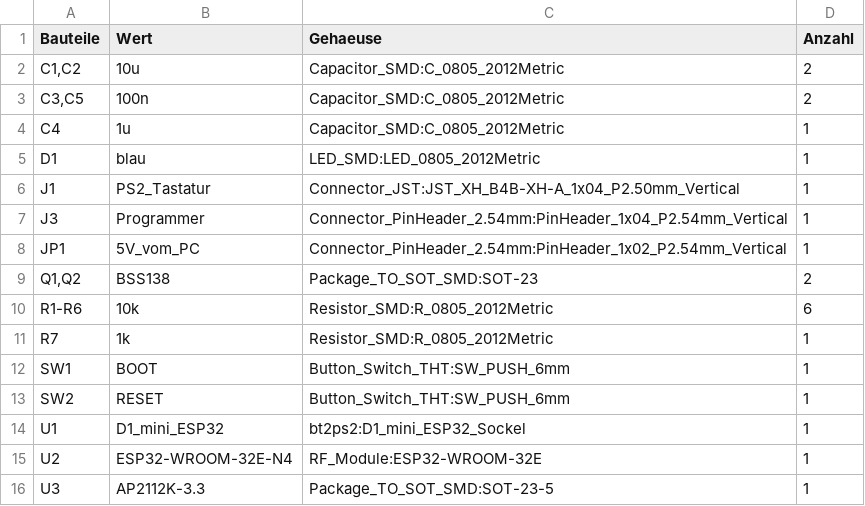
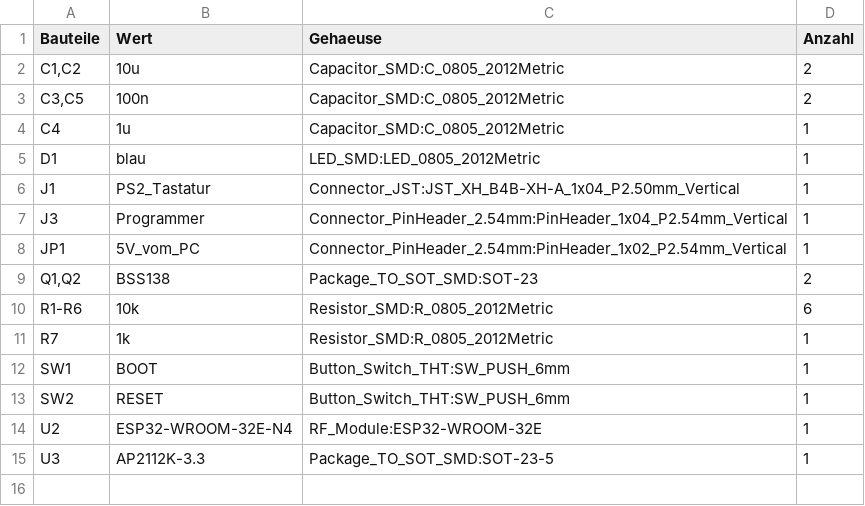
Before and after one commit to sfambach/esp32-bt2ps2, a CSV file: hardware/bt2ps2-smd/fertigung/stueckliste.csv, drawn as a sheet; the diff names each change by its address in the sheet, - before the commit and + after, or states it on an @@ line.

```diff
--- a/hardware/bt2ps2-smd/fertigung/stueckliste.csv
+++ b/hardware/bt2ps2-smd/fertigung/stueckliste.csv
-row 14: U1 | D1_mini_ESP32 | bt2ps2:D1_mini_ESP32_Sockel | 1
```
Also changed, not shown: hardware/bt2ps2-smd/fertigung/bt2ps2-jlcpcb-positionen.csv, 17 other files.
